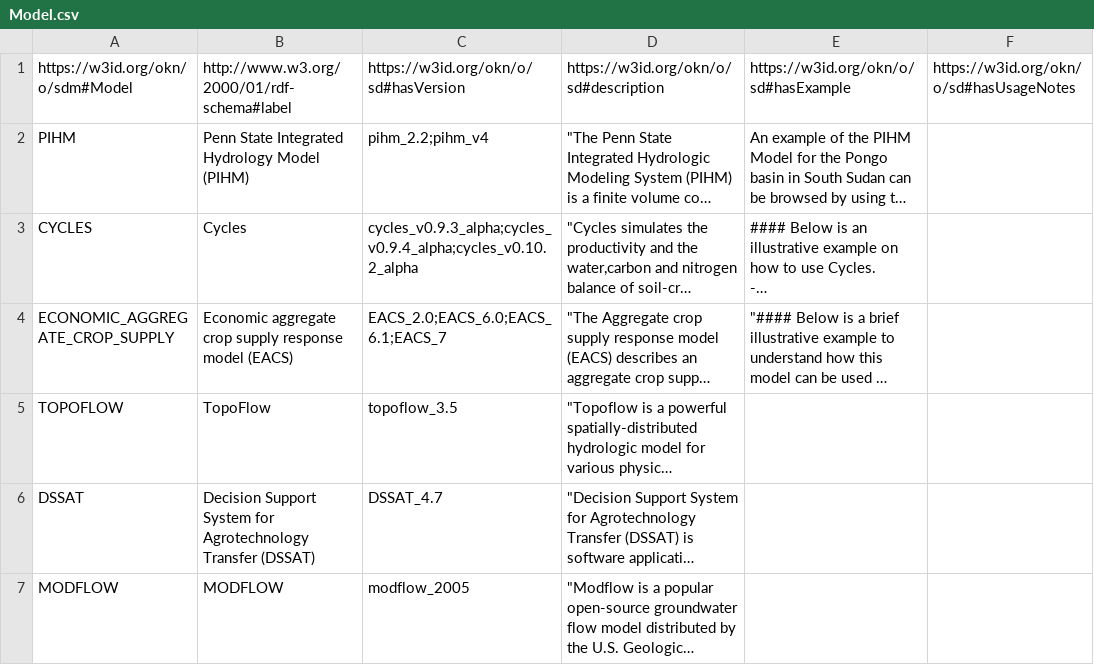
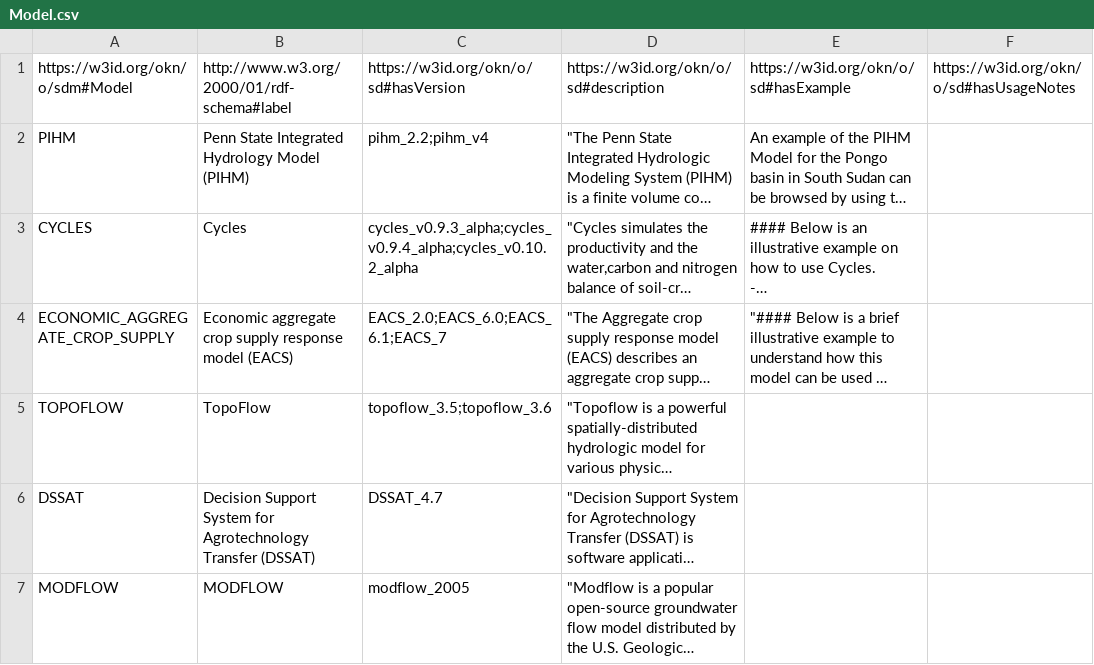
Before and after one commit to mintproject/ModelCatalog, a CSV file: Data/Model.csv, drawn as a sheet; only a part is shown; long unchanged cells end in …; the diff names each change by its address in the sheet, - before the commit and + after, or states it on an @@ line.

```diff
--- a/Data/Model.csv
+++ b/Data/Model.csv
-C5: topoflow_3.5
+C5: topoflow_3.5;topoflow_3.6
```
Also changed, not shown: Data/DatasetSpecification.csv, Data/ModelConfiguration.csv, 3 other files.
